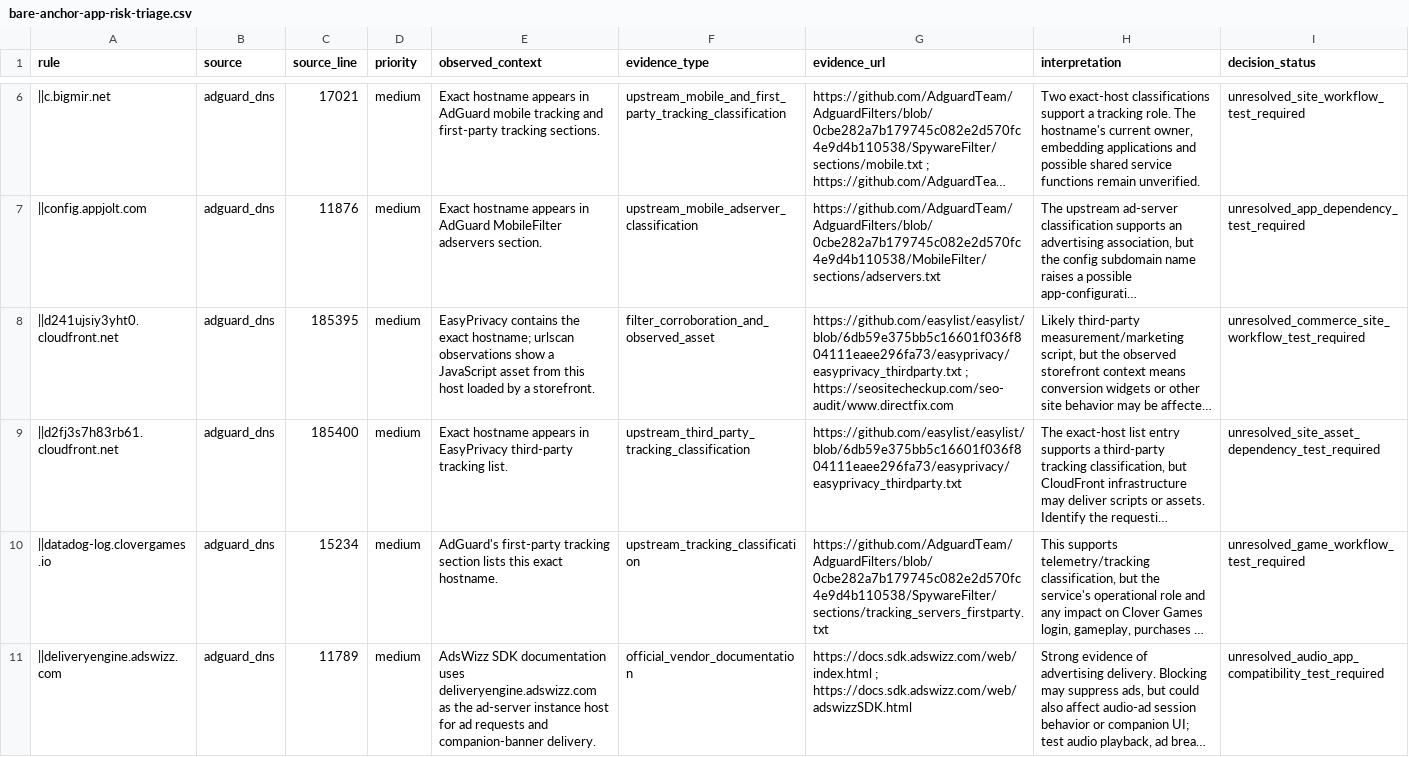
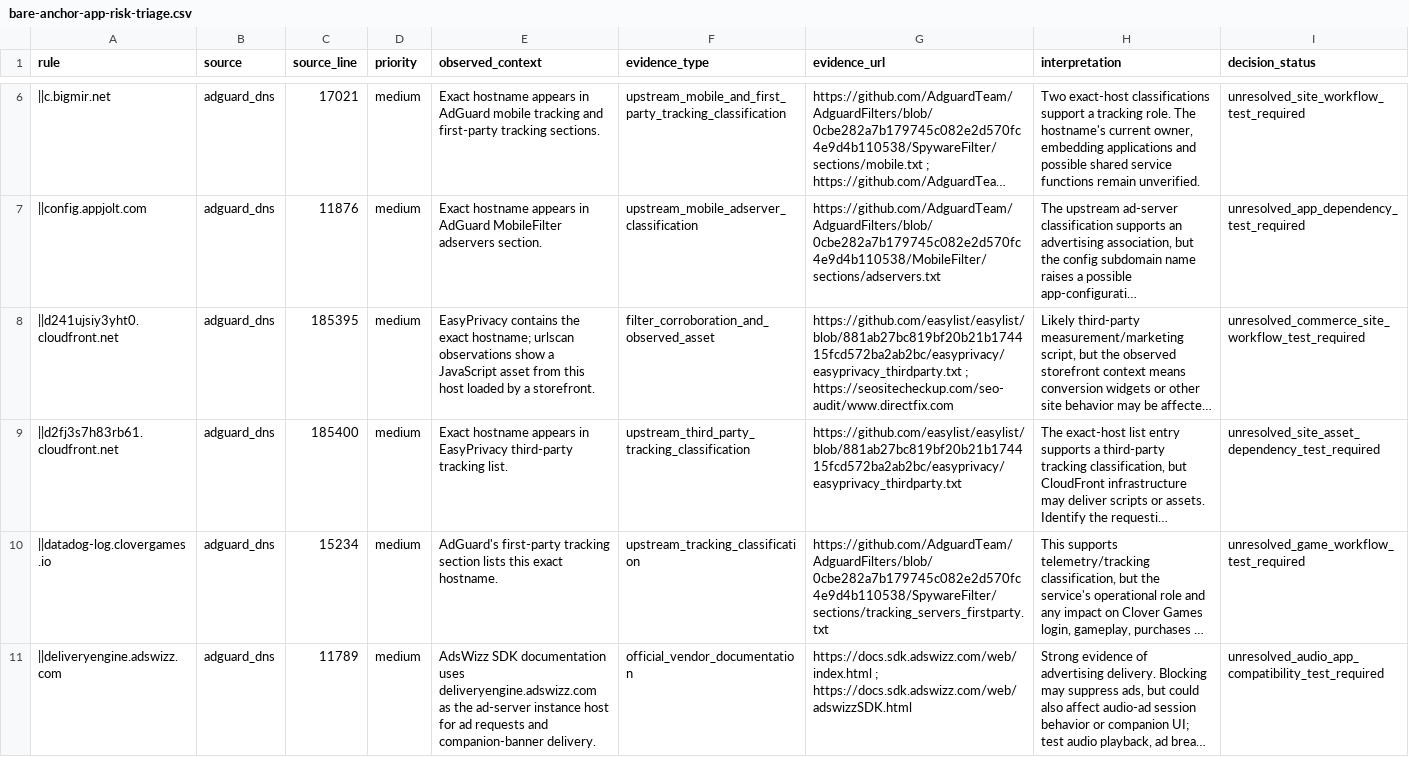
Before and after one commit to LucentDNS/NobleDNS, a CSV file: benchmark/discovery/bare-anchor-app-risk-triage.csv, drawn as a sheet; only a part is shown, gaps mark what is left out; long unchanged cells end in …; the diff names each change by its address in the sheet, - before the commit and + after, or states it on an @@ line.

Commit message:
Correct pinned EasyPrivacy evidence snapshot (#49)
* Pin EasyPrivacy evidence to verified snapshot commit

* Pin EasyPrivacy evidence to verified snapshot commit

```diff
--- a/benchmark/discovery/bare-anchor-app-risk-triage.csv
+++ b/benchmark/discovery/bare-anchor-app-risk-triage.csv
-G8 (evidence_url): https://github.com/easylist/easylist/blob/6db59e375bb5c16601f036f804111eaee296fa73/easyprivacy/easyprivacy_thirdparty.txt ; https://seositecheckup.com/seo-audit/www.directfix.com
+G8 (evidence_url): https://github.com/easylist/easylist/blob/881ab27bc819bf20b21b174415fcd572ba2ab2bc/easyprivacy/easyprivacy_thirdparty.txt ; https://seositecheckup.com/seo-audit/www.directfix.com
-G9 (evidence_url): https://github.com/easylist/easylist/blob/6db59e375bb5c16601f036f804111eaee296fa73/easyprivacy/easyprivacy_thirdparty.txt
+G9 (evidence_url): https://github.com/easylist/easylist/blob/881ab27bc819bf20b21b174415fcd572ba2ab2bc/easyprivacy/easyprivacy_thirdparty.txt
```
Also changed, not shown: 1 other file.
